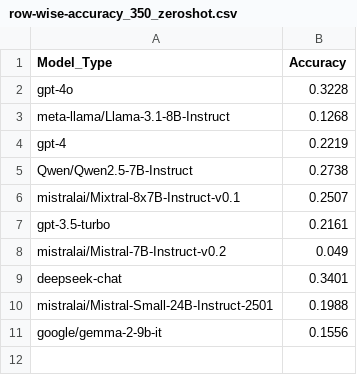
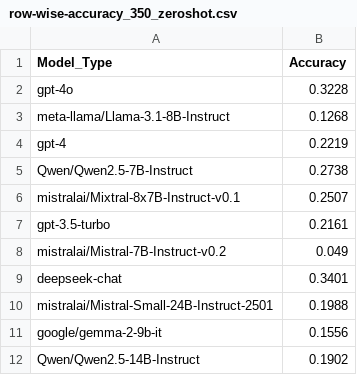
Before and after one commit to Michaelyya/WXImpactBench, a CSV file: results/output_csv/row-wise accuracy/row-wise-accuracy_350_zeroshot.csv, drawn as a sheet.

Commit message:
Update row-wise-accuracy_350_zeroshot.csv

```diff
--- a/results/output_csv/row-wise accuracy/row-wise-accuracy_350_zeroshot.csv
+++ b/results/output_csv/row-wise accuracy/row-wise-accuracy_350_zeroshot.csv
@@ -11 +11,2 @@ mistralai/Mistral-Small-24B-Instruct-2501,0.1988
 google/gemma-2-9b-it,0.1556
+Qwen/Qwen2.5-14B-Instruct,0.1902
```
